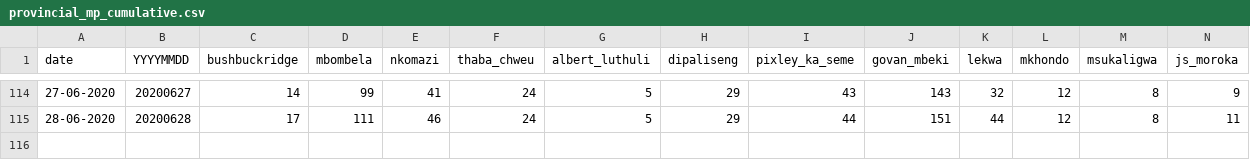
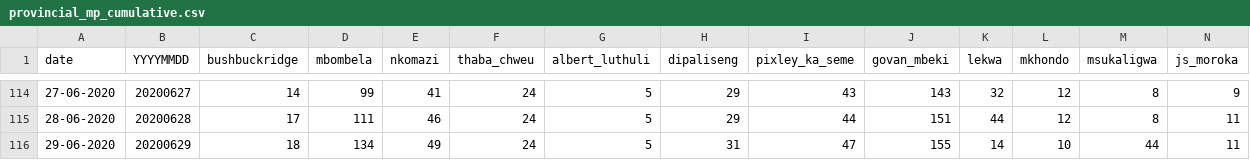
Before and after one commit to dsfsi/covid19za, a CSV file: data/district_data/provincial_mp_cumulative.csv, drawn as a sheet; only a part is shown, gaps mark what is left out; rows hold the shown columns only; the diff names each change by its address in the sheet, - before the commit and + after, or states it on an @@ line.

Commit message:
Update provincial_mp_cumulative.csv

```diff
--- a/data/district_data/provincial_mp_cumulative.csv
+++ b/data/district_data/provincial_mp_cumulative.csv
+row 116: 29-06-2020 | 20200629 | 18 | 134 | 49 | 24 | 5 | 31 | 47 | 155 | 14 | 10 | 44 | 11
```
